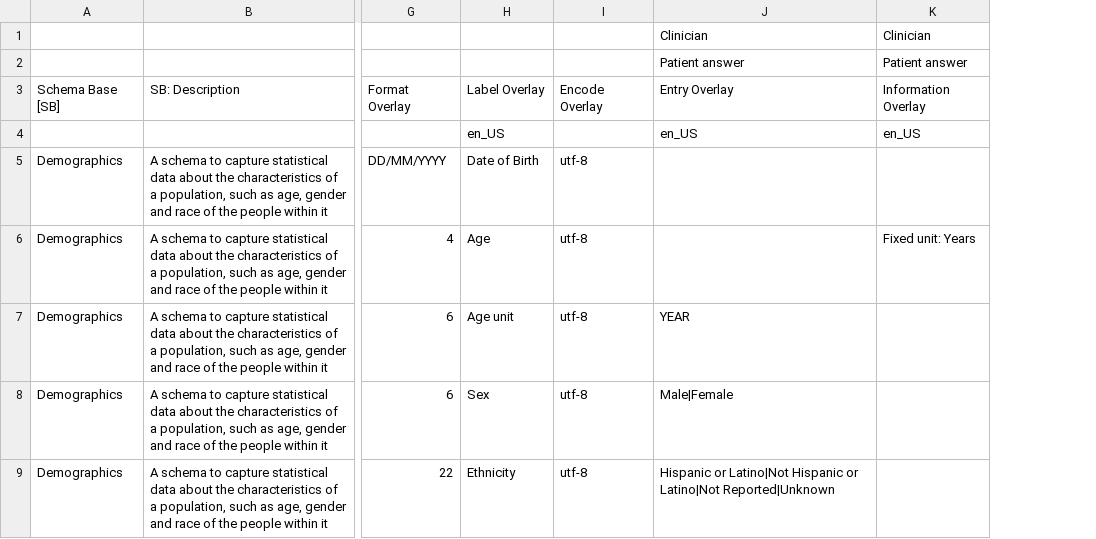
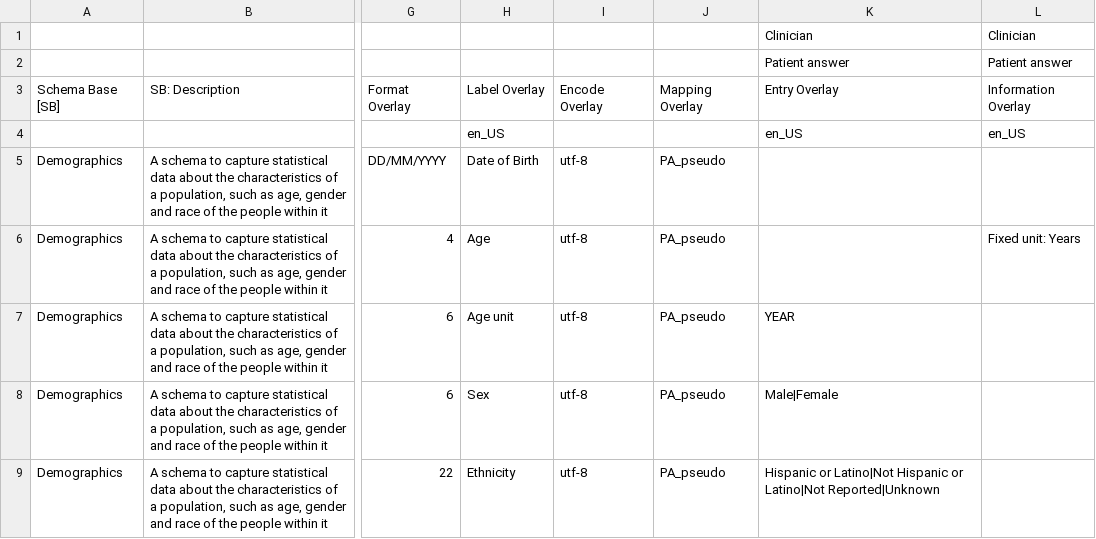
Before and after one commit to THCLab/oca-ruby, a CSV file: examples/Demographics/Demographics-Demo.csv, drawn as a sheet; only a part is shown, gaps mark what is left out; the diff names each change by its address in the sheet, - before the commit and + after, or states it on an @@ line.

Commit message:
Add mapping overlay
Mapping overlay is used to mask PIIs within schema base. Each attribute
name correspond to specific masking algorithm. The list of the algorithms
would be defined within specification.

```diff
--- a/examples/Demographics/Demographics-Demo.csv
+++ b/examples/Demographics/Demographics-Demo.csv
+column J, rows 3-9: Mapping Overlay |  | PA_pseudo | PA_pseudo | PA_pseudo | PA_pseudo | PA_pseudo
```
Also changed, not shown: 4 other files.
